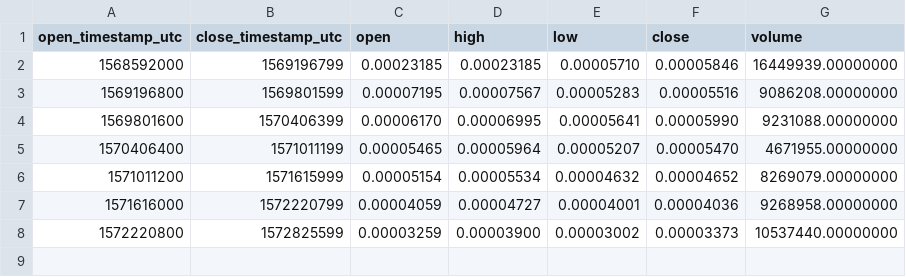
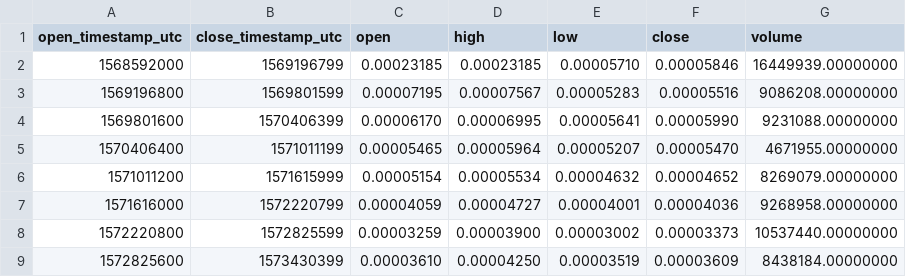
Before and after one commit to cryptobigbro/binance-BANDBTC, a CSV file: binance-BANDBTC-1w.csv, drawn as a sheet; the diff names each change by its address in the sheet, - before the commit and + after, or states it on an @@ line.

```diff
--- a/binance-BANDBTC-1w.csv
+++ b/binance-BANDBTC-1w.csv
+row 9: 1572825600 | 1573430399 | 0.00003610 | 0.00004250 | 0.00003519 | 0.00003609 | 8438184.00000000
```
Also changed, not shown: binance-BANDBTC-1d.csv, binance-BANDBTC-1h.csv.
